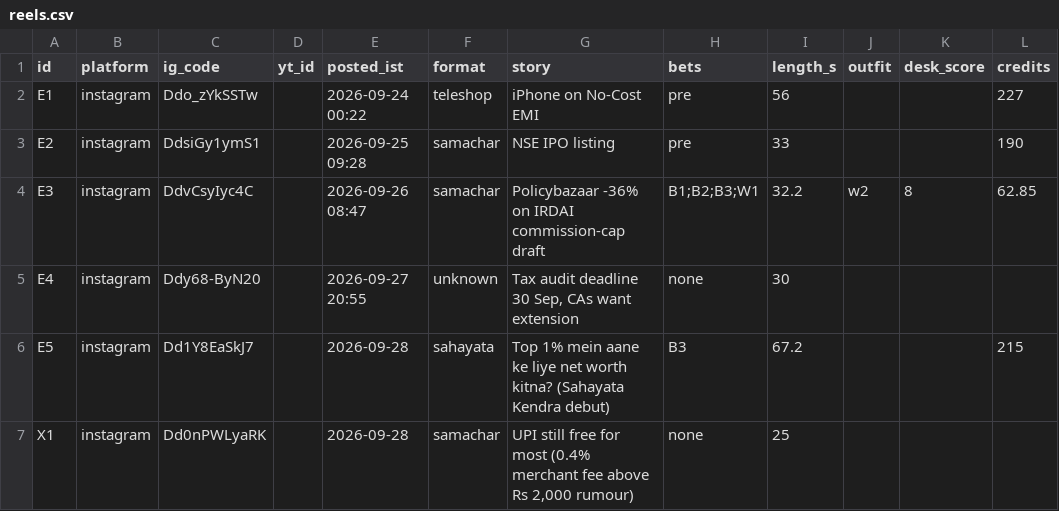
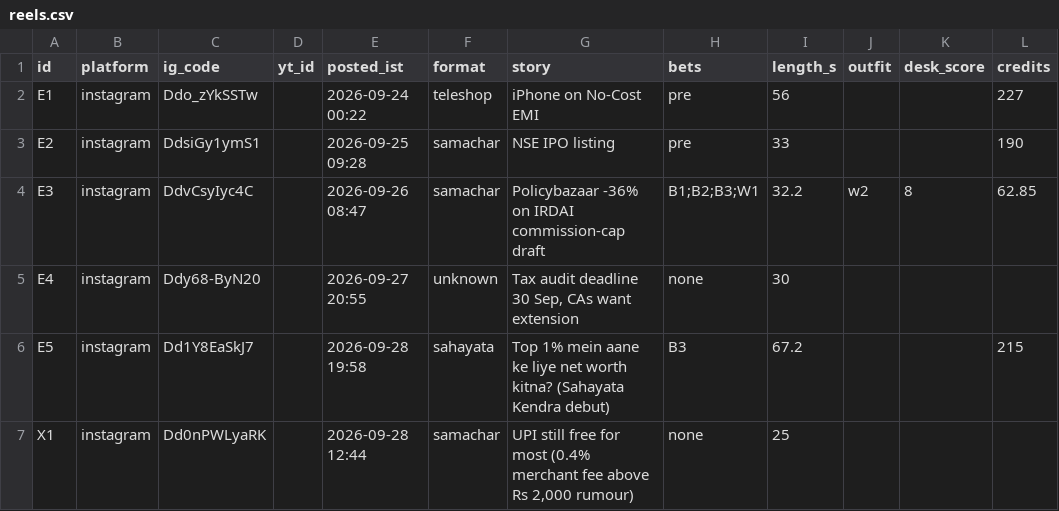
Before and after one commit to takingbreath/doordhan-factory, a CSV file: registry/reels.csv, drawn as a sheet; only a part is shown; the diff names each change by its address in the sheet, - before the commit and + after, or states it on an @@ line.

```diff
--- a/registry/reels.csv
+++ b/registry/reels.csv
-E6 (posted_ist): 2026-09-28
+E6 (posted_ist): 2026-09-28 19:58
-E7 (posted_ist): 2026-09-28
+E7 (posted_ist): 2026-09-28 12:44
```
Also changed, not shown: registry/snapshots.csv, 3 other files.
